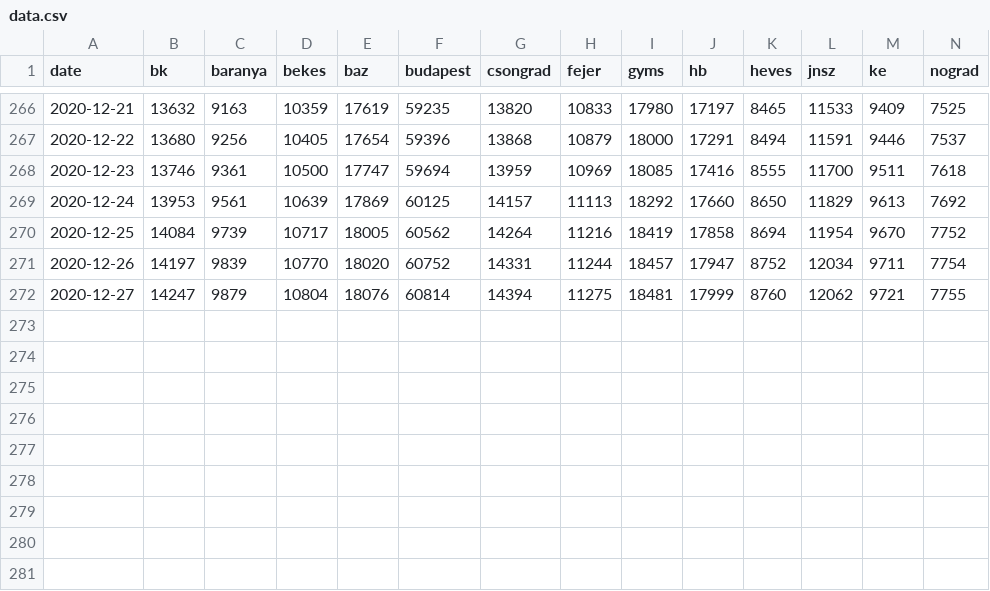
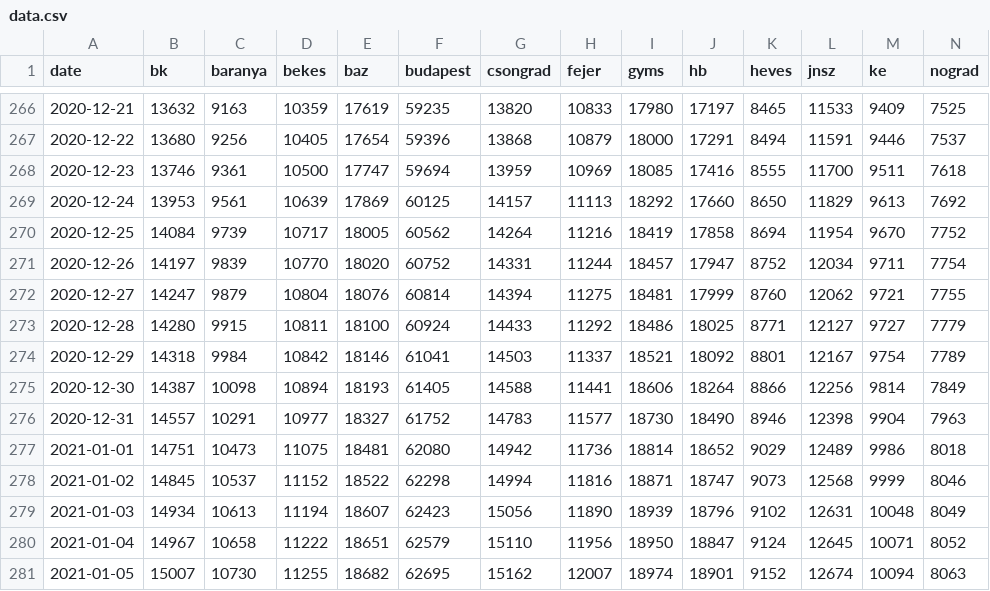
Before and after one commit to meur/ProcessingProjectSmall, a CSV file: mavenProject/VisualisationProject/src/main/resources/data.csv, drawn as a sheet; only a part is shown, gaps mark what is left out; rows hold the shown columns only; the diff names each change by its address in the sheet, - before the commit and + after, or states it on an @@ line.

```diff
--- a/mavenProject/VisualisationProject/src/main/resources/data.csv
+++ b/mavenProject/VisualisationProject/src/main/resources/data.csv
+row 273: 2020-12-28 | 14280 | 9915 | 10811 | 18100 | 60924 | 14433 | 11292 | 18486 | 18025 | 8771 | 12127 | 9727 | 7779
+row 274: 2020-12-29 | 14318 | 9984 | 10842 | 18146 | 61041 | 14503 | 11337 | 18521 | 18092 | 8801 | 12167 | 9754 | 7789
+row 275: 2020-12-30 | 14387 | 10098 | 10894 | 18193 | 61405 | 14588 | 11441 | 18606 | 18264 | 8866 | 12256 | 9814 | 7849
+row 276: 2020-12-31 | 14557 | 10291 | 10977 | 18327 | 61752 | 14783 | 11577 | 18730 | 18490 | 8946 | 12398 | 9904 | 7963
+row 277: 2021-01-01 | 14751 | 10473 | 11075 | 18481 | 62080 | 14942 | 11736 | 18814 | 18652 | 9029 | 12489 | 9986 | 8018
+row 278: 2021-01-02 | 14845 | 10537 | 11152 | 18522 | 62298 | 14994 | 11816 | 18871 | 18747 | 9073 | 12568 | 9999 | 8046
+row 279: 2021-01-03 | 14934 | 10613 | 11194 | 18607 | 62423 | 15056 | 11890 | 18939 | 18796 | 9102 | 12631 | 10048 | 8049
+row 280: 2021-01-04 | 14967 | 10658 | 11222 | 18651 | 62579 | 15110 | 11956 | 18950 | 18847 | 9124 | 12645 | 10071 | 8052
+row 281: 2021-01-05 | 15007 | 10730 | 11255 | 18682 | 62695 | 15162 | 12007 | 18974 | 18901 | 9152 | 12674 | 10094 | 8063
```
Also changed, not shown: sketch_201201a/data.csv, 3 other files.
